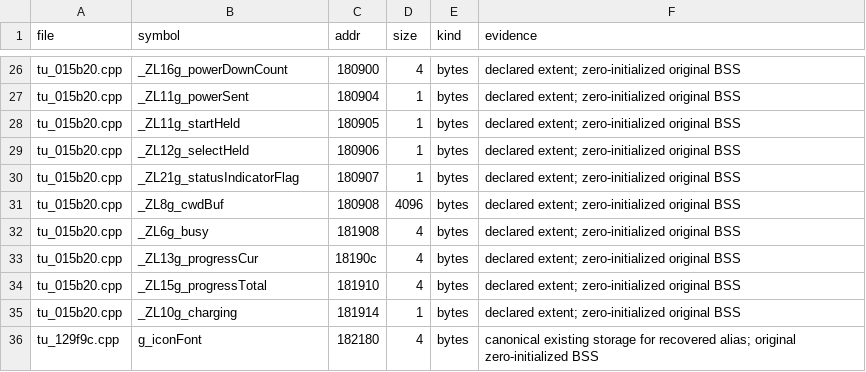
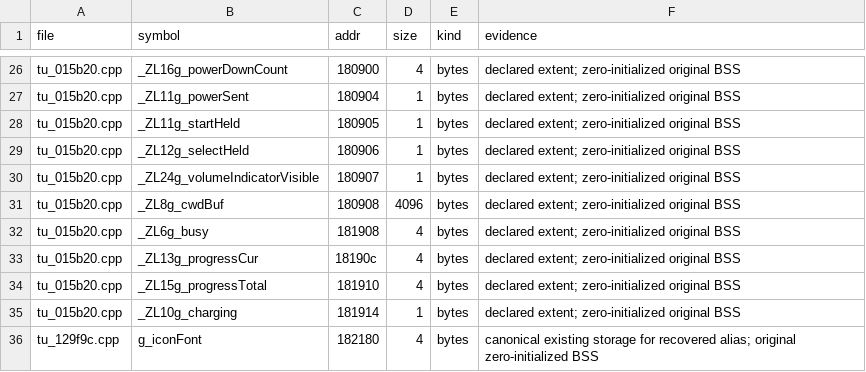
Before and after one commit to nukefrenzy/mainui-decomp, a TSV file: src/data.tsv, drawn as a sheet; only a part is shown, gaps mark what is left out.

```diff
--- a/src/data.tsv
+++ b/src/data.tsv
@@ -29,3 +29,3 @@ tu_015b20.cpp	_ZL11g_startHeld	180905	1	bytes	declared extent; zero-initialized
 tu_015b20.cpp	_ZL12g_selectHeld	180906	1	bytes	declared extent; zero-initialized original BSS
-tu_015b20.cpp	_ZL21g_statusIndicatorFlag	180907	1	bytes	declared extent; zero-initialized original BSS
+tu_015b20.cpp	_ZL24g_volumeIndicatorVisible	180907	1	bytes	declared extent; zero-initialized original BSS
 tu_015b20.cpp	_ZL8g_cwdBuf	180908	4096	bytes	declared extent; zero-initialized original BSS
```
Also changed, not shown: ghidra/globals.tsv, 13 other files.
